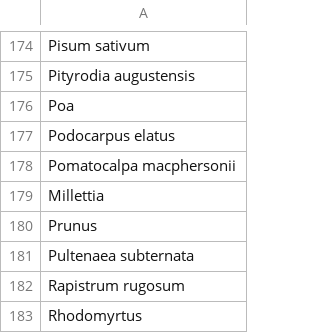
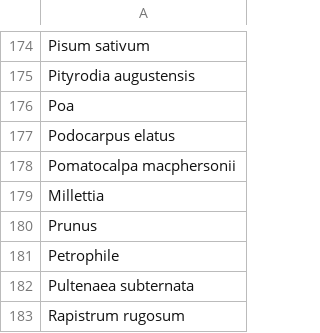
Before and after one commit to payalbal/ausinvertraits.addons, a CSV file: outputs/missing_plant_names_Sep_2023.csv, drawn as a sheet; only a part is shown, gaps mark what is left out; the shorter side is filled out with more unchanged rows; the diff names each change by its address in the sheet, - before the commit and + after, or states it on an @@ line.

```diff
--- a/outputs/missing_plant_names_Sep_2023.csv
+++ b/outputs/missing_plant_names_Sep_2023.csv
+row 181: Petrophile
```
Also changed, not shown: data/plant_scores/plant_names_Aug_2023.csv, 1 other file.
